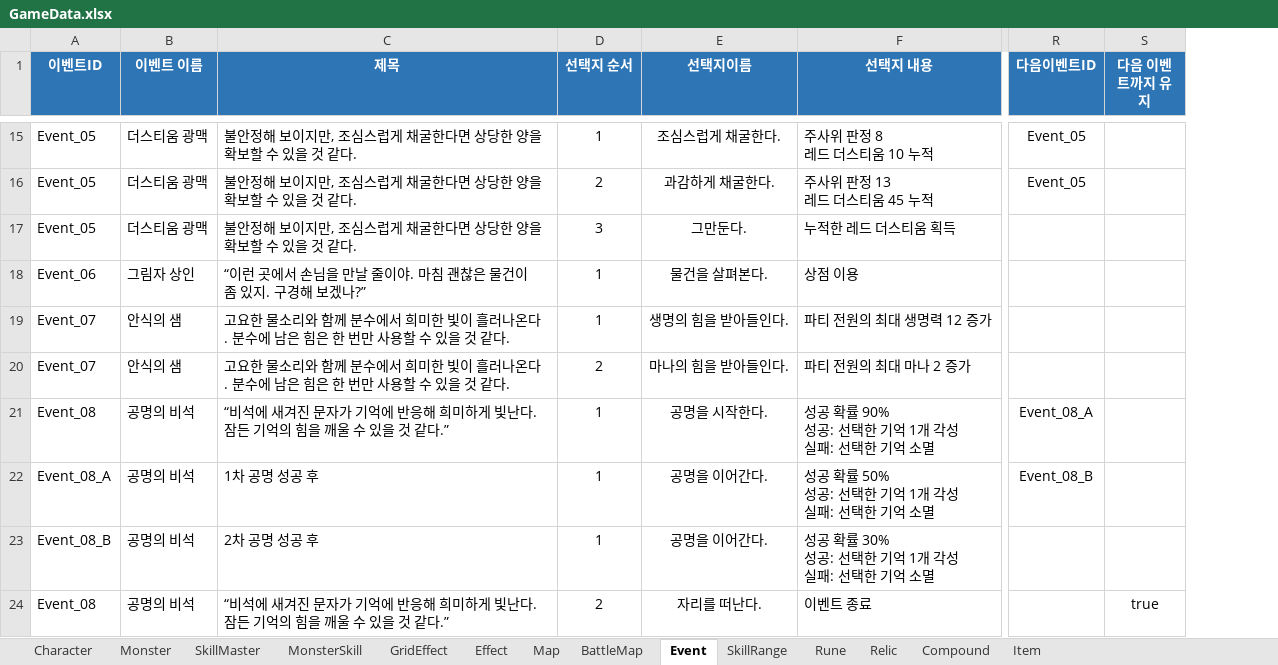
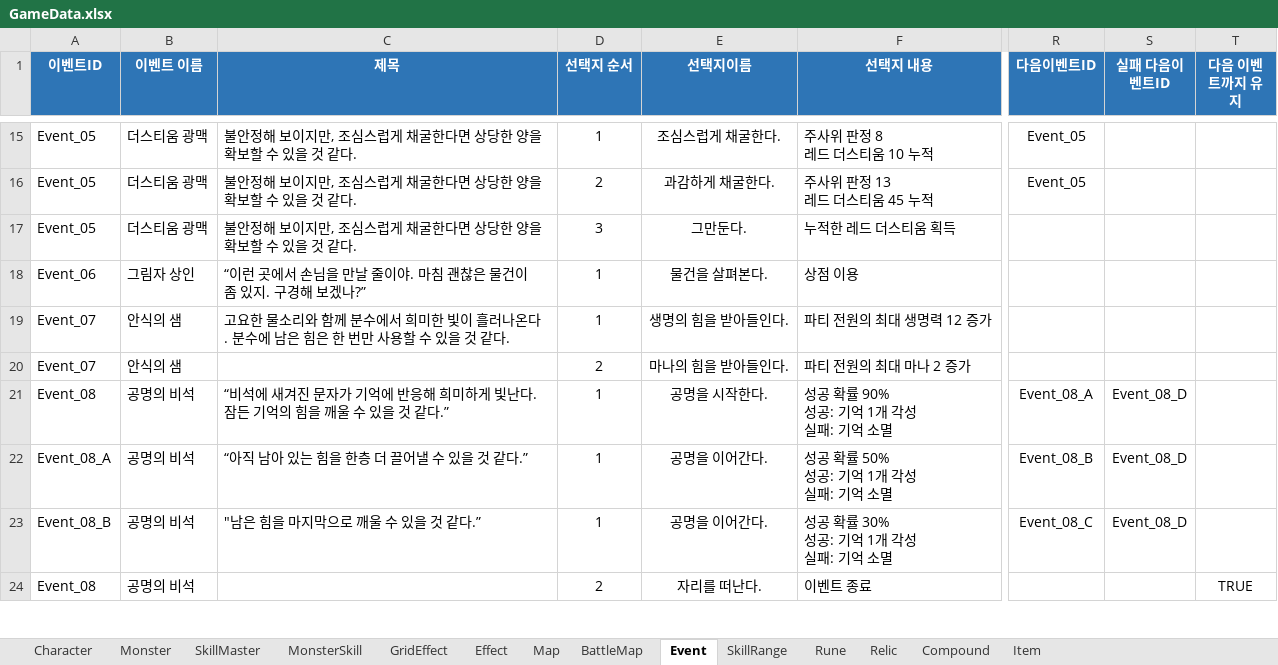
Before and after one commit to BIRANG22/RELIC, an Excel workbook: Assets/ExcelSource/GameData.xlsx, sheet Event, drawn as a sheet; only a part is shown, gaps mark what is left out; values as stored, in another font and other column widths than the file's, no borders; addresses are those after the commit; ↵ is a line break in a cell; the diff covers the shown part only; the diff names each change by its address in the sheet, - before the commit and + after, or states it on an @@ line.

```diff
--- a/Assets/ExcelSource/GameData.xlsx (sheet Event)
+++ b/Assets/ExcelSource/GameData.xlsx (sheet Event)
+column S (실패 다음이벤트ID), rows 21-23: all Event_08_D
-C20 (제목): 고요한 물소리와 함께 분수에서 희미한 빛이 흘러나온다. 분수에 남은 힘은 한 번만 사용할 수 있을 것 같다.
+C20 (제목): (empty)
-F21 (선택지 내용): 성공 확률 90% ↵ 성공: 선택한 기억 1개 각성 ↵ 실패: 선택한 기억 소멸
+F21 (선택지 내용): 성공 확률 90% ↵ 성공: 기억 1개 각성 ↵ 실패: 기억 소멸
-C22 (제목): 1차 공명 성공 후
+C22 (제목): “아직 남아 있는 힘을 한층 더 끌어낼 수 있을 것 같다.”
-F22 (선택지 내용): 성공 확률 50% ↵ 성공: 선택한 기억 1개 각성 ↵ 실패: 선택한 기억 소멸
+F22 (선택지 내용): 성공 확률 50% ↵ 성공: 기억 1개 각성 ↵ 실패: 기억 소멸
-C23 (제목): 2차 공명 성공 후
+C23 (제목): "남은 힘을 마지막으로 깨울 수 있을 것 같다.”
-F23 (선택지 내용): 성공 확률 30% ↵ 성공: 선택한 기억 1개 각성 ↵ 실패: 선택한 기억 소멸
+F23 (선택지 내용): 성공 확률 30% ↵ 성공: 기억 1개 각성 ↵ 실패: 기억 소멸
-R23 (다음이벤트ID): (empty)
+R23 (다음이벤트ID): Event_08_C
-C24 (제목): “비석에 새겨진 문자가 기억에 반응해 희미하게 빛난다. 잠든 기억의 힘을 깨울 수 있을 것 같다.”
+C24 (제목): (empty)
-T24 (다음 이벤트까지 유지): true
+T24 (다음 이벤트까지 유지): TRUE
```
Also changed, not shown: 2 added rows and 2 edited cells elsewhere in this sheet, 29 other files.
